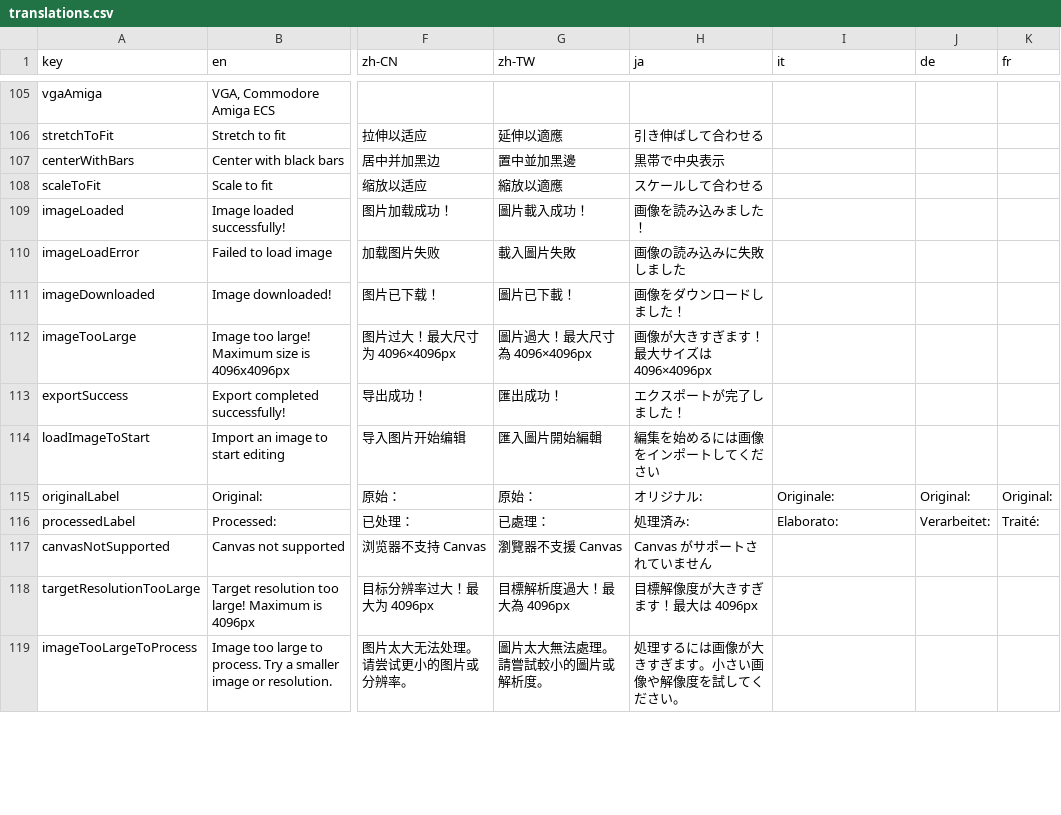
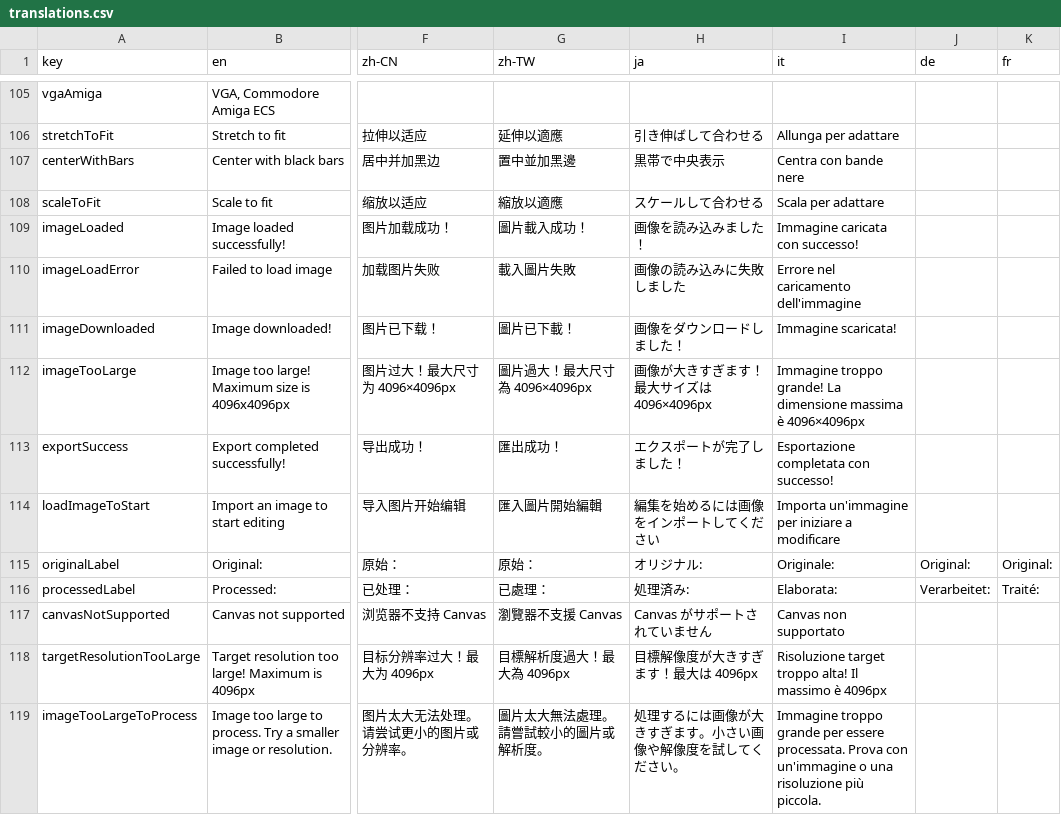
Before and after one commit to Anarkade/deliaxe-paint, a CSV file: src/locales/translations.csv, drawn as a sheet; only a part is shown, gaps mark what is left out; the diff covers the shown part only; the diff names each change by its address in the sheet, - before the commit and + after, or states it on an @@ line.

```diff
--- a/src/locales/translations.csv
+++ b/src/locales/translations.csv
-I106 (it): (empty)
+I106 (it): Allunga per adattare
-I107 (it): (empty)
+I107 (it): Centra con bande nere
-I108 (it): (empty)
+I108 (it): Scala per adattare
-I109 (it): (empty)
+I109 (it): Immagine caricata con successo!
-I110 (it): (empty)
+I110 (it): Errore nel caricamento dell'immagine
-I111 (it): (empty)
+I111 (it): Immagine scaricata!
-I112 (it): (empty)
+I112 (it): Immagine troppo grande! La dimensione massima è 4096×4096px
-I113 (it): (empty)
+I113 (it): Esportazione completata con successo!
-I114 (it): (empty)
+I114 (it): Importa un'immagine per iniziare a modificare
-I116 (it): Elaborato:
+I116 (it): Elaborata:
-I117 (it): (empty)
+I117 (it): Canvas non supportato
-I118 (it): (empty)
+I118 (it): Risoluzione target troppo alta! Il massimo è 4096px
-I119 (it): (empty)
+I119 (it): Immagine troppo grande per essere processata. Prova con un'immagine o una risoluzione più piccola.
```
Also changed, not shown: 165 edited cells elsewhere in this file.
